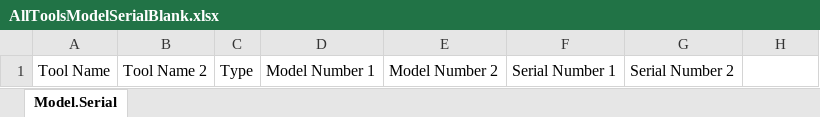
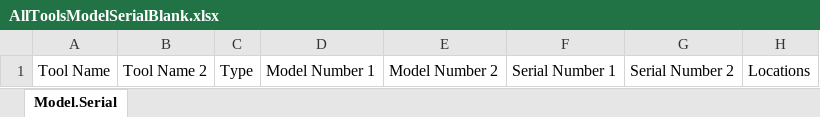
Before and after one commit to Traviskwinston/pcd-manager, an Excel workbook: uploads/reference-documents/AllToolsModelSerialBlank.xlsx, sheet Model.Serial, drawn as a sheet; values as stored, in another font and other column widths than the file's, no borders; the diff names each change by its address in the sheet, - before the commit and + after, or states it on an @@ line.

```diff
--- a/uploads/reference-documents/AllToolsModelSerialBlank.xlsx (sheet Model.Serial)
+++ b/uploads/reference-documents/AllToolsModelSerialBlank.xlsx (sheet Model.Serial)
-H1: (empty)
+H1: Locations
```
Also changed, not shown: src/main/resources/reference-documents/AllToolsModelSerialBlank.xlsx, 45 other files.
